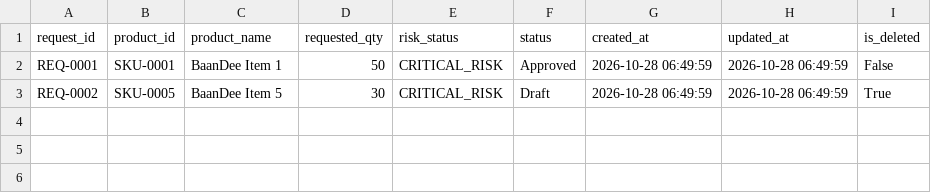
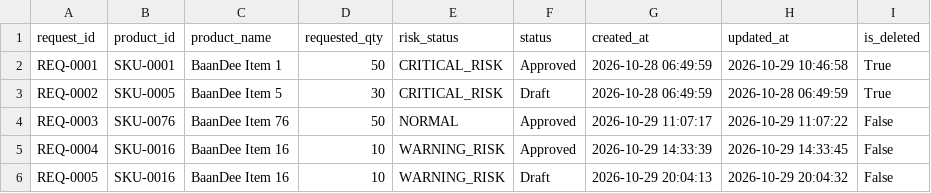
Before and after one commit to 67011216001/baandee-final-prototype, a CSV file: data/app_state/reorder_requests.csv, drawn as a sheet.

```diff
--- a/data/app_state/reorder_requests.csv
+++ b/data/app_state/reorder_requests.csv
@@ -1,3 +1,6 @@
 request_id,product_id,product_name,requested_qty,risk_status,status,created_at,updated_at,is_deleted
-REQ-0001,SKU-0001,BaanDee Item 1,50,CRITICAL_RISK,Approved,2026-10-28 06:49:59,2026-10-28 06:49:59,False
+REQ-0001,SKU-0001,BaanDee Item 1,50,CRITICAL_RISK,Approved,2026-10-28 06:49:59,2026-10-29 10:46:58,True
 REQ-0002,SKU-0005,BaanDee Item 5,30,CRITICAL_RISK,Draft,2026-10-28 06:49:59,2026-10-28 06:49:59,True
+REQ-0003,SKU-0076,BaanDee Item 76,50,NORMAL,Approved,2026-10-29 11:07:17,2026-10-29 11:07:22,False
+REQ-0004,SKU-0016,BaanDee Item 16,10,WARNING_RISK,Approved,2026-10-29 14:33:39,2026-10-29 14:33:45,False
+REQ-0005,SKU-0016,BaanDee Item 16,10,WARNING_RISK,Draft,2026-10-29 20:04:13,2026-10-29 20:04:32,False
```
Also changed, not shown: 4 other files.
